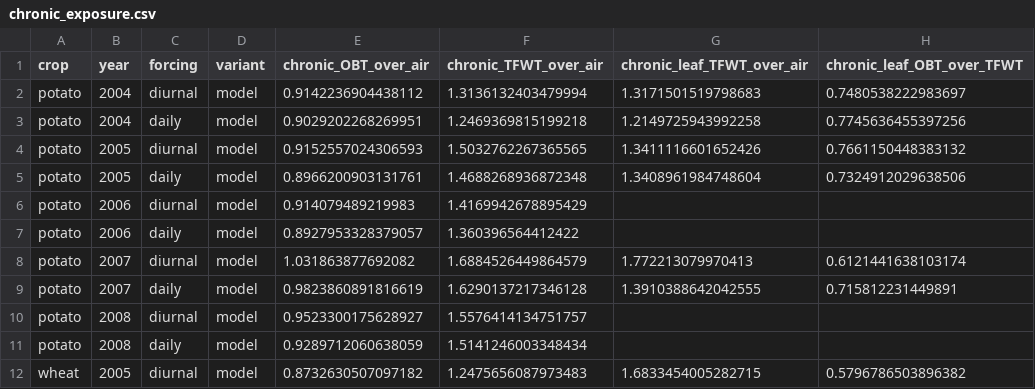
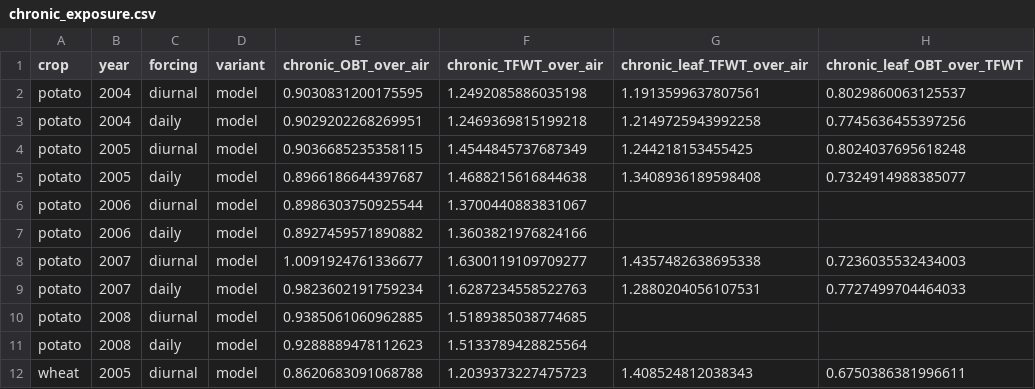
Before and after one commit to rsk-ff/Dmitte, a CSV file: validation/results/chronic_exposure.csv, drawn as a sheet; only a part is shown; the diff covers the shown part only.

```diff
--- a/validation/results/chronic_exposure.csv
+++ b/validation/results/chronic_exposure.csv
@@ -1,12 +1,12 @@
 crop,year,forcing,variant,chronic_OBT_over_air,chronic_TFWT_over_air,chronic_leaf_TFWT_over_air,chronic_leaf_OBT_over_TFWT
-potato,2004,diurnal,model,0.9142236904438112,1.3136132403479994,1.3171501519798683,0.7480538222983697
+potato,2004,diurnal,model,0.9030831200175595,1.2492085886035198,1.1913599637807561,0.8029860063125537
 potato,2004,daily,model,0.9029202268269951,1.2469369815199218,1.2149725943992258,0.7745636455397256
-potato,2005,diurnal,model,0.9152557024306593,1.5032762267365565,1.3411116601652426,0.7661150448383132
-potato,2005,daily,model,0.8966200903131761,1.4688268936872348,1.3408961984748604,0.7324912029638506
-potato,2006,diurnal,model,0.914079489219983,1.4169942678895429,,
-potato,2006,daily,model,0.8927953328379057,1.360396564412422,,
-potato,2007,diurnal,model,1.031863877692082,1.6884526449864579,1.772213079970413,0.6121441638103174
-potato,2007,daily,model,0.9823860891816619,1.6290137217346128,1.3910388642042555,0.715812231449891
-potato,2008,diurnal,model,0.9523300175628927,1.5576414134751757,,
-potato,2008,daily,model,0.9289712060638059,1.5141246003348434,,
-wheat,2005,diurnal,model,0.8732630507097182,1.2475656087973483,1.6833454005282715,0.5796786503896382
+potato,2005,diurnal,model,0.9036685235358115,1.4544845737687349,1.244218153455425,0.8024037695618248
+potato,2005,daily,model,0.8966186644397687,1.4688215616844638,1.3408936189598408,0.7324914988385077
+potato,2006,diurnal,model,0.8986303750925544,1.3700440883831067,,
+potato,2006,daily,model,0.8927459571890882,1.3603821976824166,,
+potato,2007,diurnal,model,1.0091924761336677,1.6300119109709277,1.4357482638695338,0.7236035532434003
+potato,2007,daily,model,0.9823602191759234,1.6287234558522763,1.2880204056107531,0.7727499704464033
+potato,2008,diurnal,model,0.9385061060962885,1.5189385038774685,,
+potato,2008,daily,model,0.9288889478112623,1.5133789428825564,,
+wheat,2005,diurnal,model,0.8620683091068788,1.2039373227475723,1.408524812038343,0.6750386381996611
```
Also changed, not shown: 16 edited cells elsewhere in this file, validation/results/acute_exposures.csv, validation/results/benchmark_comparison.csv, 12 other files.
